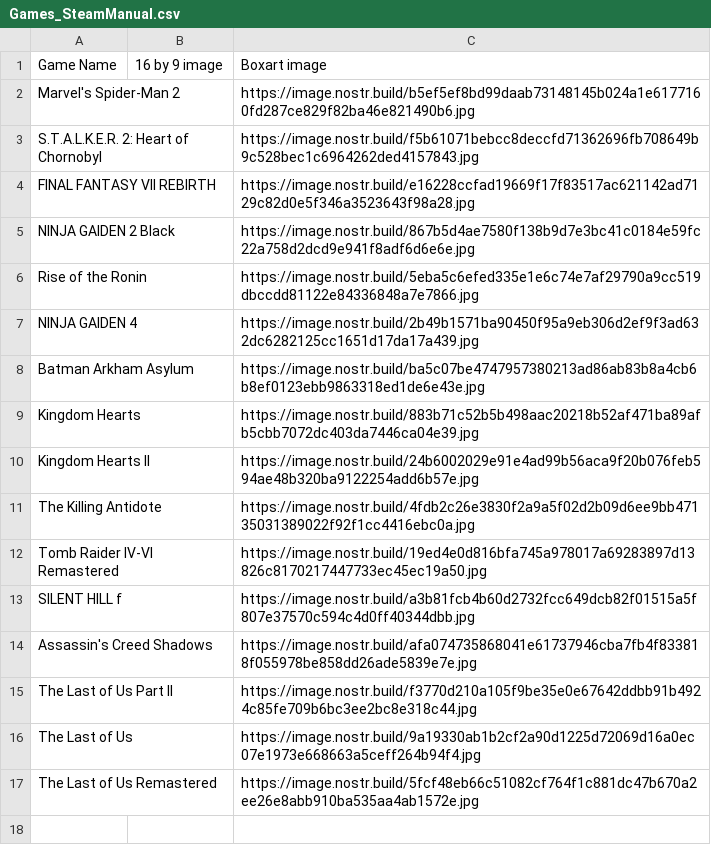
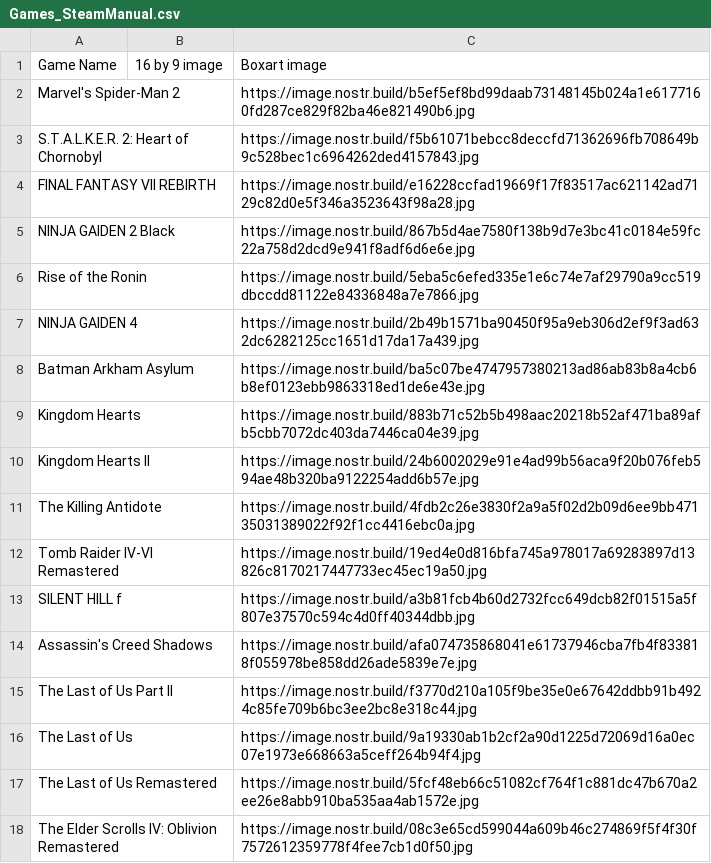
Before and after one commit to DEGMods/DEG-Mods, a CSV file: src/assets/games/Games_SteamManual.csv, drawn as a sheet; the diff names each change by its address in the sheet, - before the commit and + after, or states it on an @@ line.

Commit message:
feed post preview fix if not logged in, games list edit

```diff
--- a/src/assets/games/Games_SteamManual.csv
+++ b/src/assets/games/Games_SteamManual.csv
+row 18: The Elder Scrolls IV: Oblivion Remastered |  | https://image.nostr.build/08c3e65cd599044a609b46c274869f5f4f30f7572612359778f4fee7cb1d0f50.jpg
```
Also changed, not shown: 2 other files.
